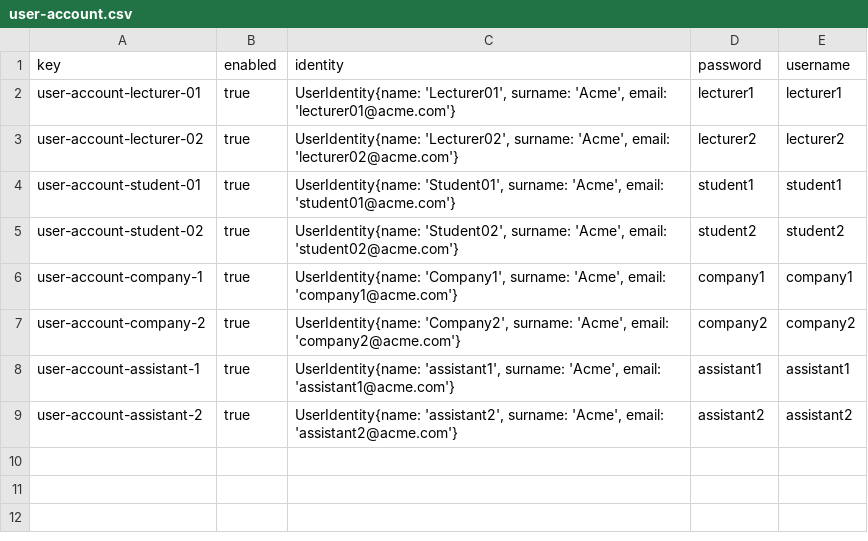
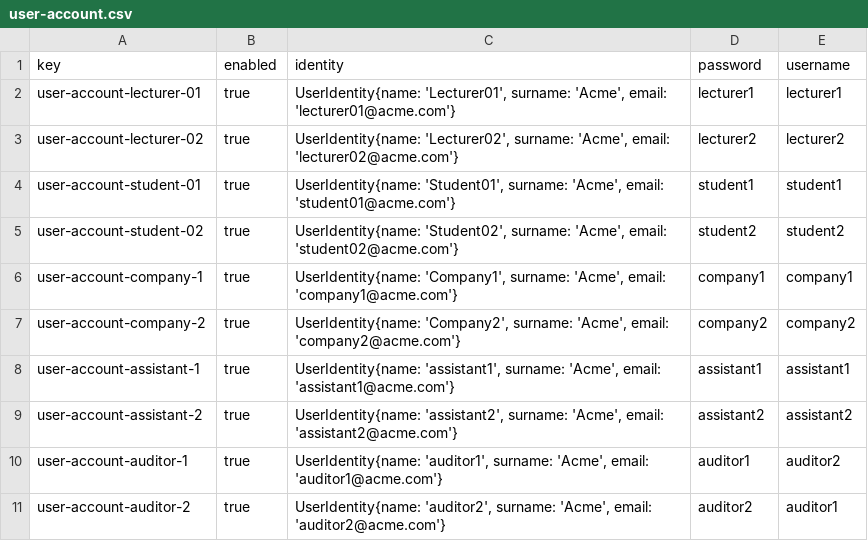
Before and after one commit to C1-04-06/Acme-L3-D02, a CSV file: src/main/webapp/WEB-INF/resources/sample-data/user-account.csv, drawn as a sheet; the diff names each change by its address in the sheet, - before the commit and + after, or states it on an @@ line.

```diff
--- a/src/main/webapp/WEB-INF/resources/sample-data/user-account.csv
+++ b/src/main/webapp/WEB-INF/resources/sample-data/user-account.csv
+row 10: user-account-auditor-1 | true | UserIdentity{name: 'auditor1', surname: 'Acme', email: 'auditor1@acme.com'} | auditor1 | auditor2
+row 11: user-account-auditor-2 | true | UserIdentity{name: 'auditor2', surname: 'Acme', email: 'auditor2@acme.com'} | auditor2 | auditor1
```
Also changed, not shown: 3 other files.
